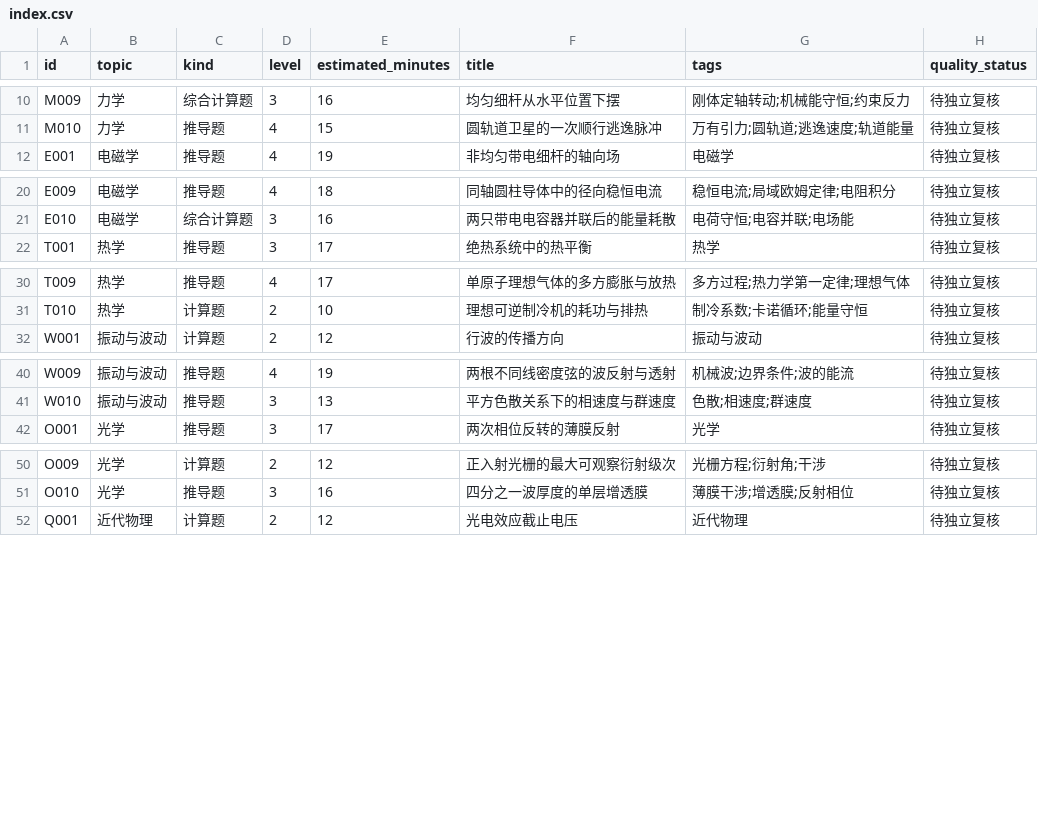
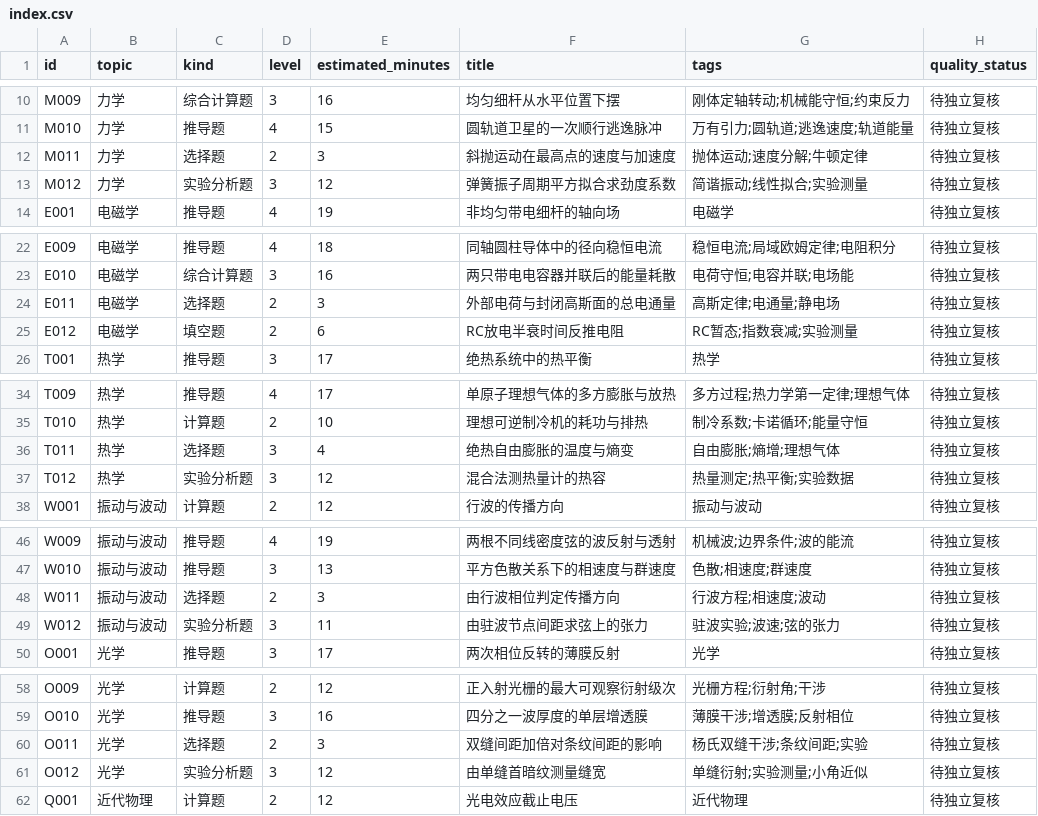
Before and after one commit to jackxiang0329-source/ruoshui-physics-bank, a CSV file: data/index.csv, drawn as a sheet; only a part is shown, gaps mark what is left out; the diff covers the shown part only; the diff names each change by its address in the sheet, - before the commit and + after, or states it on an @@ line.

```diff
--- a/data/index.csv
+++ b/data/index.csv
+row 12: M011 | 力学 | 选择题 | 2 | 3 | 斜抛运动在最高点的速度与加速度 | 抛体运动;速度分解;牛顿定律 | 待独立复核
+row 13: M012 | 力学 | 实验分析题 | 3 | 12 | 弹簧振子周期平方拟合求劲度系数 | 简谐振动;线性拟合;实验测量 | 待独立复核
+row 24: E011 | 电磁学 | 选择题 | 2 | 3 | 外部电荷与封闭高斯面的总电通量 | 高斯定律;电通量;静电场 | 待独立复核
+row 25: E012 | 电磁学 | 填空题 | 2 | 6 | RC放电半衰时间反推电阻 | RC暂态;指数衰减;实验测量 | 待独立复核
+row 36: T011 | 热学 | 选择题 | 3 | 4 | 绝热自由膨胀的温度与熵变 | 自由膨胀;熵增;理想气体 | 待独立复核
+row 37: T012 | 热学 | 实验分析题 | 3 | 12 | 混合法测热量计的热容 | 热量测定;热平衡;实验数据 | 待独立复核
+row 48: W011 | 振动与波动 | 选择题 | 2 | 3 | 由行波相位判定传播方向 | 行波方程;相速度;波动 | 待独立复核
+row 49: W012 | 振动与波动 | 实验分析题 | 3 | 11 | 由驻波节点间距求弦上的张力 | 驻波实验;波速;弦的张力 | 待独立复核
+row 60: O011 | 光学 | 选择题 | 2 | 3 | 双缝间距加倍对条纹间距的影响 | 杨氏双缝干涉;条纹间距;实验 | 待独立复核
+row 61: O012 | 光学 | 实验分析题 | 3 | 12 | 由单缝首暗纹测量缝宽 | 单缝衍射;实验测量;小角近似 | 待独立复核
```
Also changed, not shown: 2 added rows elsewhere in this file, 42 other files.
